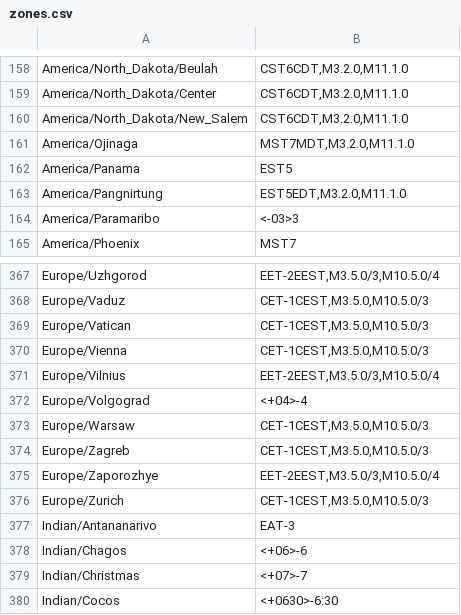
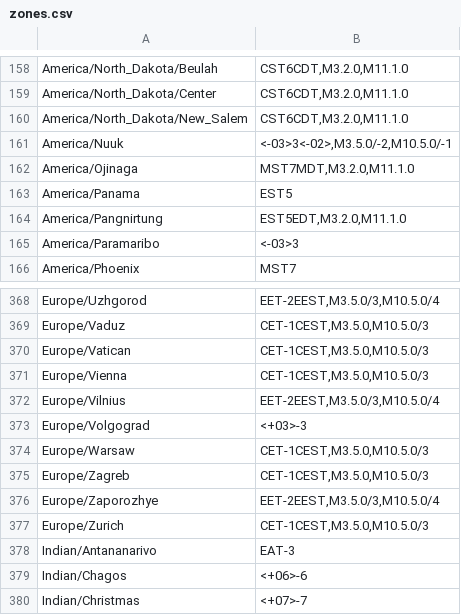
Before and after one commit to nayarsystems/posix_tz_db, a CSV file: zones.csv, drawn as a sheet; only a part is shown, gaps mark what is left out; the shorter side is filled out with more unchanged rows.

```diff
--- a/zones.csv
+++ b/zones.csv
@@ -160,2 +160,3 @@
 "America/North_Dakota/New_Salem","CST6CDT,M3.2.0,M11.1.0"
+"America/Nuuk","<-03>3<-02>,M3.5.0/-2,M10.5.0/-1"
 "America/Ojinaga","MST7MDT,M3.2.0,M11.1.0"
@@ -371,3 +372,3 @@
 "Europe/Vilnius","EET-2EEST,M3.5.0/3,M10.5.0/4"
-"Europe/Volgograd","<+04>-4"
+"Europe/Volgograd","<+03>-3"
 "Europe/Warsaw","CET-1CEST,M3.5.0,M10.5.0/3"
```
Also changed, not shown: 2 other files.
